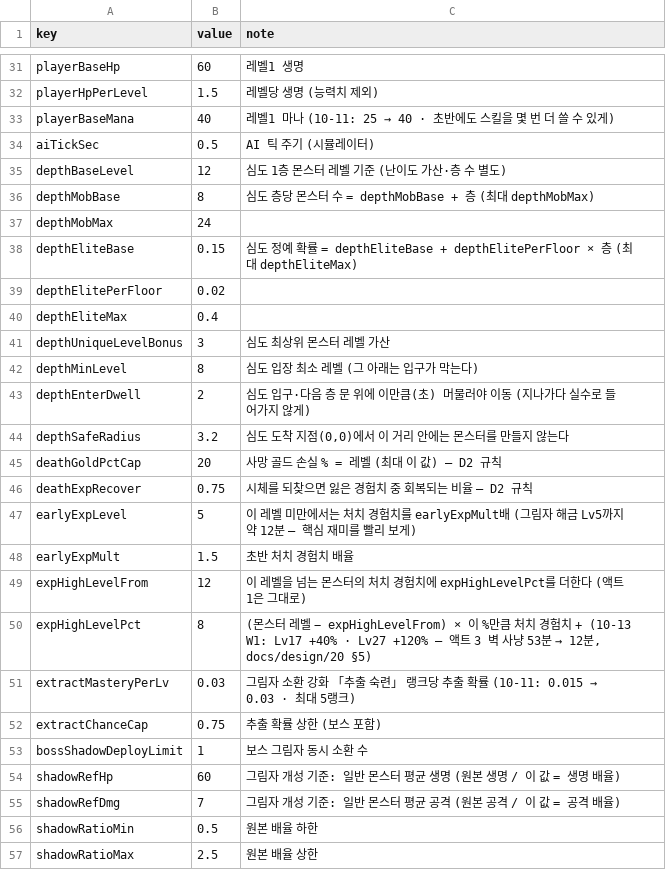
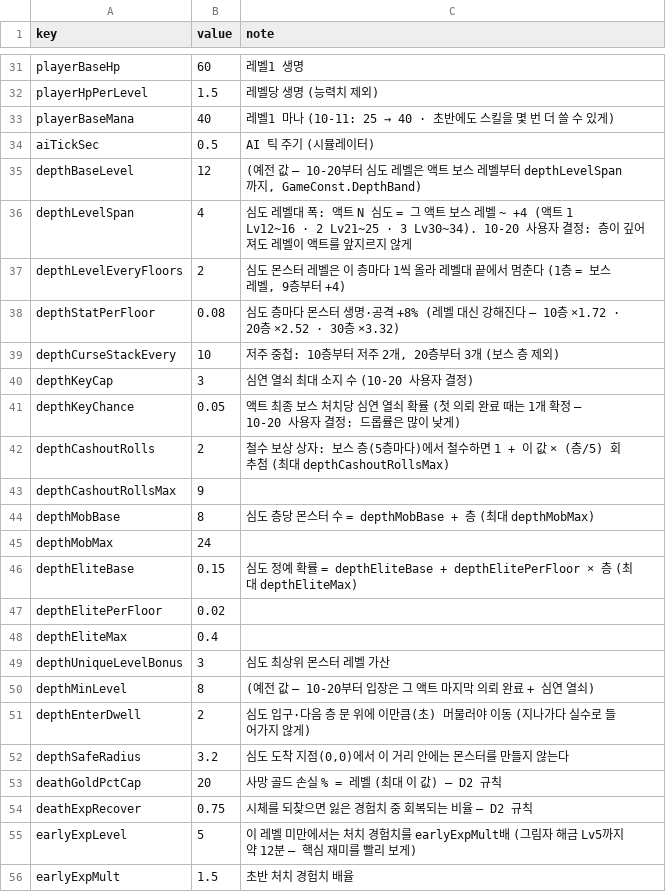
Before and after one commit to mogoshop/catch-and-keep, a CSV file: data/config.csv, drawn as a sheet; only a part is shown, gaps mark what is left out; the shorter side is filled out with more unchanged rows.

```diff
--- a/data/config.csv
+++ b/data/config.csv
@@ -34,3 +34,11 @@ playerBaseMana,40,레벨1 마나 (10-11: 25 → 40 · 초반에도 스킬을 몇
 aiTickSec,0.5,AI 틱 주기 (시뮬레이터)
-depthBaseLevel,12,심도 1층 몬스터 레벨 기준 (난이도 가산·층 수 별도)
+depthBaseLevel,12,"(예전 값 — 10-20부터 심도 레벨은 액트 보스 레벨부터 depthLevelSpan까지, GameConst.DepthBand)"
+depthLevelSpan,4,"심도 레벨대 폭: 액트 N 심도 = 그 액트 보스 레벨 ~ +4 (액트 1 Lv12~16 · 2 Lv21~25 · 3 Lv30~34). 10-20 사용자 결정: 층이 깊어져도 레벨이 액트를 앞지르지 않게"
+depthLevelEveryFloors,2,"심도 몬스터 레벨은 이 층마다 1씩 올라 레벨대 끝에서 멈춘다 (1층 = 보스 레벨, 9층부터 +4)"
+depthStatPerFloor,0.08,"심도 층마다 몬스터 생명·공격 +8% (레벨 대신 강해진다 — 10층 ×1.72 · 20층 ×2.52 · 30층 ×3.32)"
+depthCurseStackEvery,10,"저주 중첩: 10층부터 저주 2개, 20층부터 3개 (보스 층 제외)"
+depthKeyCap,3,"심연 열쇠 최대 소지 수 (10-20 사용자 결정)"
+depthKeyChance,0.05,"액트 최종 보스 처치당 심연 열쇠 확률 (첫 의뢰 완료 때는 1개 확정 — 10-20 사용자 결정: 드롭률은 많이 낮게)"
+depthCashoutRolls,2,"철수 보상 상자: 보스 층(5층마다)에서 철수하면 1 + 이 값 × (층/5) 회 추첨 (최대 depthCashoutRollsMax)"
+depthCashoutRollsMax,9,
 depthMobBase,8,심도 층당 몬스터 수 = depthMobBase + 층 (최대 depthMobMax)
@@ -41,3 +49,3 @@ depthEliteMax,0.4,
 depthUniqueLevelBonus,3,심도 최상위 몬스터 레벨 가산
-depthMinLevel,8,심도 입장 최소 레벨 (그 아래는 입구가 막는다)
+depthMinLevel,8,"(예전 값 — 10-20부터 입장은 그 액트 마지막 의뢰 완료 + 심연 열쇠)"
 depthEnterDwell,2,심도 입구·다음 층 문 위에 이만큼(초) 머물러야 이동 (지나가다 실수로 들어가지 않게)
```
Also changed, not shown: data/maps.csv, data/ui_icons.csv, 21 other files.
